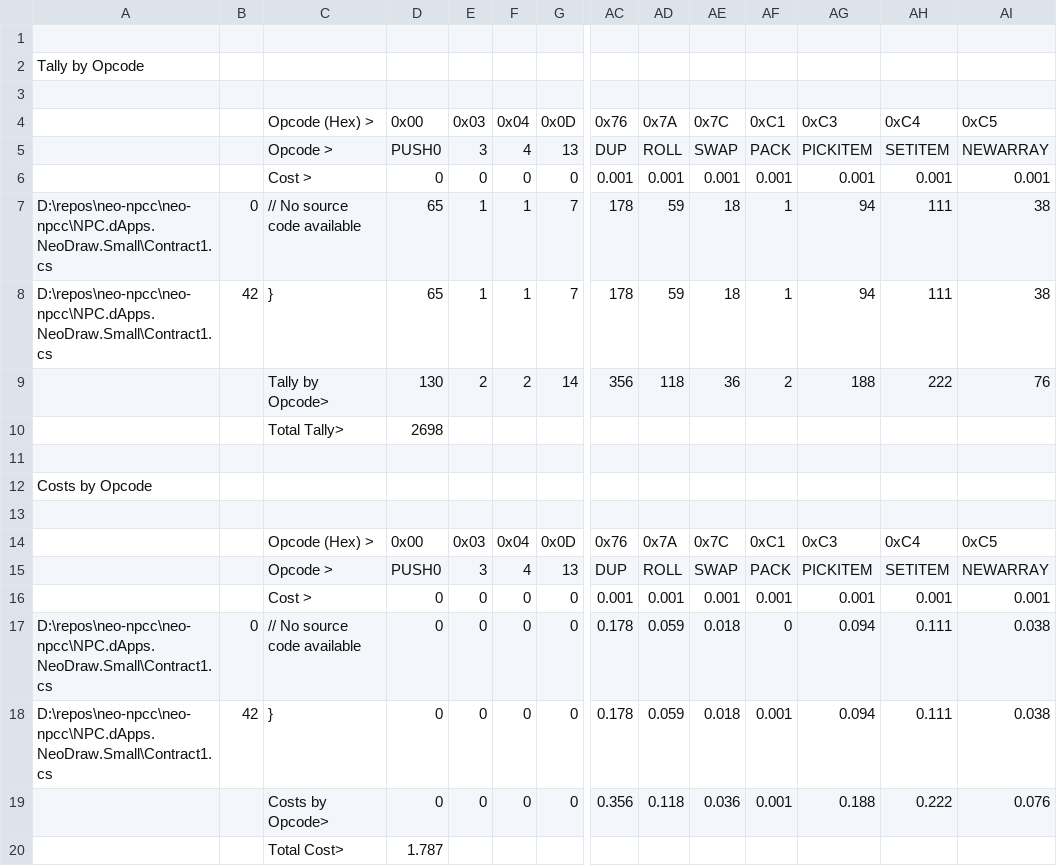
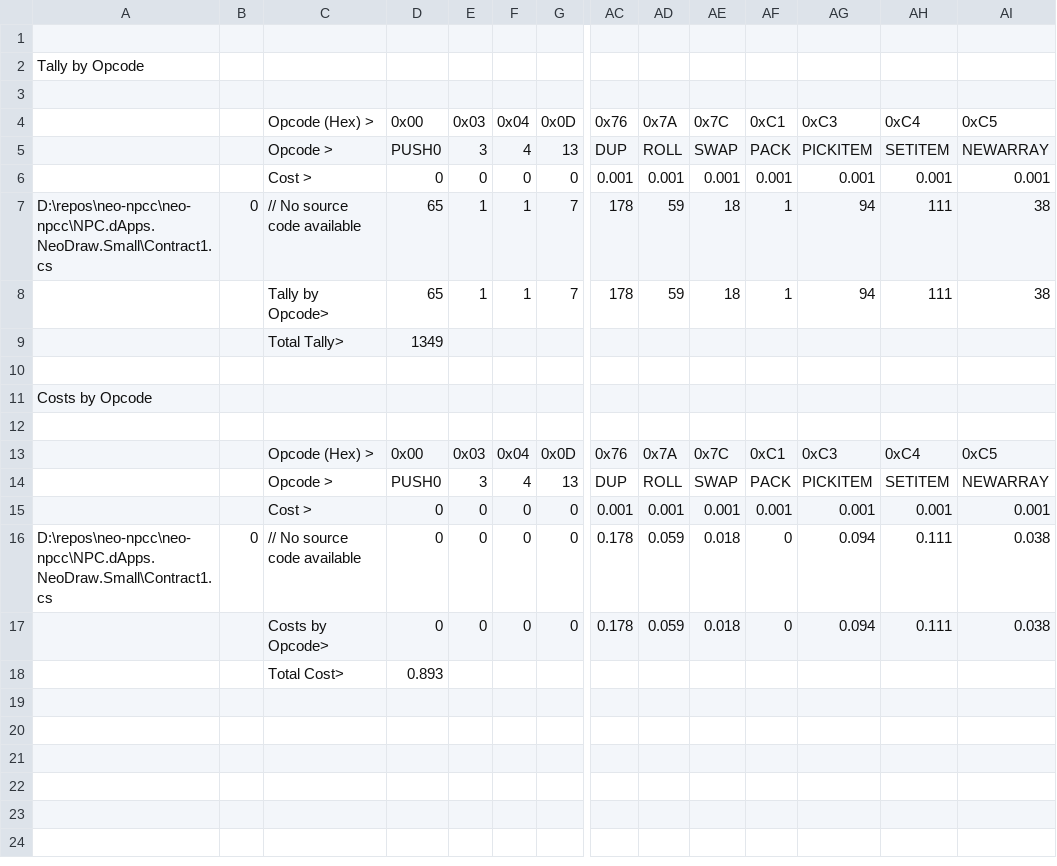
Before and after one commit to mwherman2000/neo-npcc, a CSV file: neo-npcc/NPC.dApps.NeoDraw.Small/Contract1_cs.csv, drawn as a sheet; only a part is shown, gaps mark what is left out; removed rows and columns are numbered as before the commit, all else as after; rows hold the shown columns only; the diff names each change by its address in the sheet, - before the commit and + after, or states it on an @@ line.

Commit message:
Failing version of NPC.dApps.NeoDraw.Small: all 3 methods uncommented.

```diff
--- a/neo-npcc/NPC.dApps.NeoDraw.Small/Contract1_cs.csv
+++ b/neo-npcc/NPC.dApps.NeoDraw.Small/Contract1_cs.csv
-A8: D:\repos\neo-npcc\neo-npcc\NPC.dApps.NeoDraw.Small\Contract1.cs
+A8: (empty)
-B8: 42
+B8: (empty)
-C8: }
+C8: Tally by Opcode>
-row 9:  |  | Tally by Opcode> | 130 | 2 | 2 | 14 | 356 | 118 | 36 | 2 | 188 | 222 | 76
-D9: 2698
+D9: 1349
-A17: D:\repos\neo-npcc\neo-npcc\NPC.dApps.NeoDraw.Small\Contract1.cs
+A17: (empty)
-B17: 42
+B17: (empty)
-C17: }
+C17: Costs by Opcode>
-AF17: 0.001
+AF17: 0
-row 19:  |  | Costs by Opcode> | 0 | 0 | 0 | 0 | 0.356 | 0.118 | 0.036 | 0.001 | 0.188 | 0.222 | 0.076
-D18: 1.787
+D18: 0.893
```
Also changed, not shown: 2 other files.
